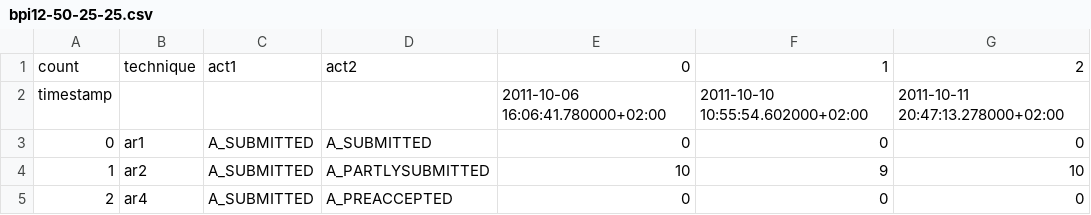
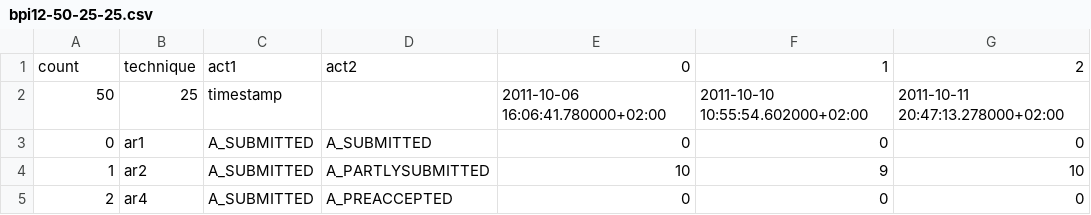
Before and after one commit to yesanton/Process-Change-Exploration-Visualizations, a CSV file: vis-system/bpi12-50-25-25.csv, drawn as a sheet; only a part is shown; the diff names each change by its address in the sheet, - before the commit and + after, or states it on an @@ line.

```diff
--- a/vis-system/bpi12-50-25-25.csv
+++ b/vis-system/bpi12-50-25-25.csv
-A2: timestamp
+A2: 50
-B2: (empty)
+B2: 25
-C2: (empty)
+C2: timestamp
```
Also changed, not shown: vis-system/bpi12-50-25-25-.csv, 1 other file.
